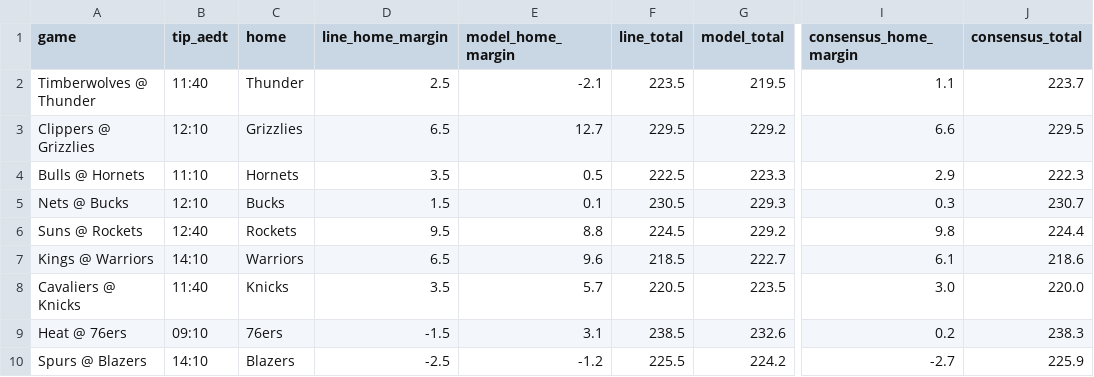
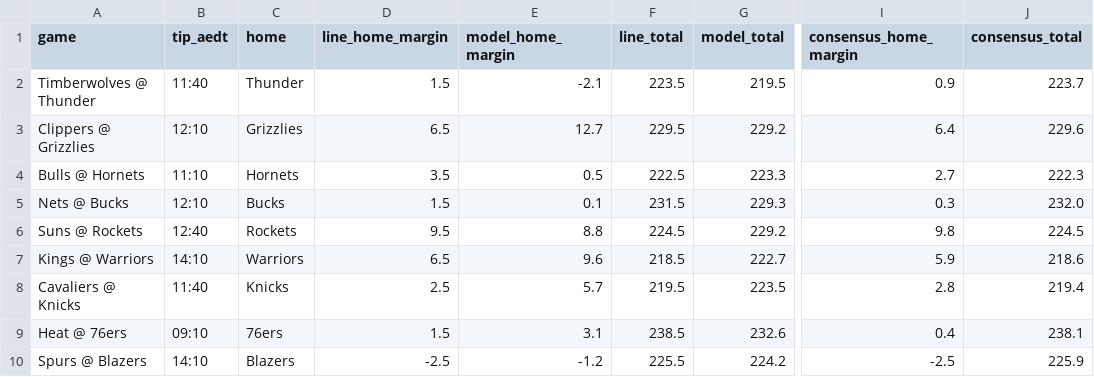
Before and after one commit to andrewkyriacou1993-lang/claudiopunt, a CSV file: data/games_next.csv, drawn as a sheet; only a part is shown, gaps mark what is left out; the diff names each change by its address in the sheet, - before the commit and + after, or states it on an @@ line.

```diff
--- a/data/games_next.csv
+++ b/data/games_next.csv
-D2 (line_home_margin): 2.5
+D2 (line_home_margin): 1.5
-I2 (consensus_home_margin): 1.1
+I2 (consensus_home_margin): 0.9
-I3 (consensus_home_margin): 6.6
+I3 (consensus_home_margin): 6.4
-J3 (consensus_total): 229.5
+J3 (consensus_total): 229.6
-I4 (consensus_home_margin): 2.9
+I4 (consensus_home_margin): 2.7
-F5 (line_total): 230.5
+F5 (line_total): 231.5
-J5 (consensus_total): 230.7
+J5 (consensus_total): 232.0
-J6 (consensus_total): 224.4
+J6 (consensus_total): 224.5
-I7 (consensus_home_margin): 6.1
+I7 (consensus_home_margin): 5.9
-D8 (line_home_margin): 3.5
+D8 (line_home_margin): 2.5
-F8 (line_total): 220.5
+F8 (line_total): 219.5
-I8 (consensus_home_margin): 3.0
+I8 (consensus_home_margin): 2.8
-J8 (consensus_total): 220.0
+J8 (consensus_total): 219.4
-D9 (line_home_margin): -1.5
+D9 (line_home_margin): 1.5
-I9 (consensus_home_margin): 0.2
+I9 (consensus_home_margin): 0.4
-J9 (consensus_total): 238.3
+J9 (consensus_total): 238.1
-I10 (consensus_home_margin): -2.7
+I10 (consensus_home_margin): -2.5
```
Also changed, not shown: data/bets_next.csv, data/history.csv, 20 other files.
